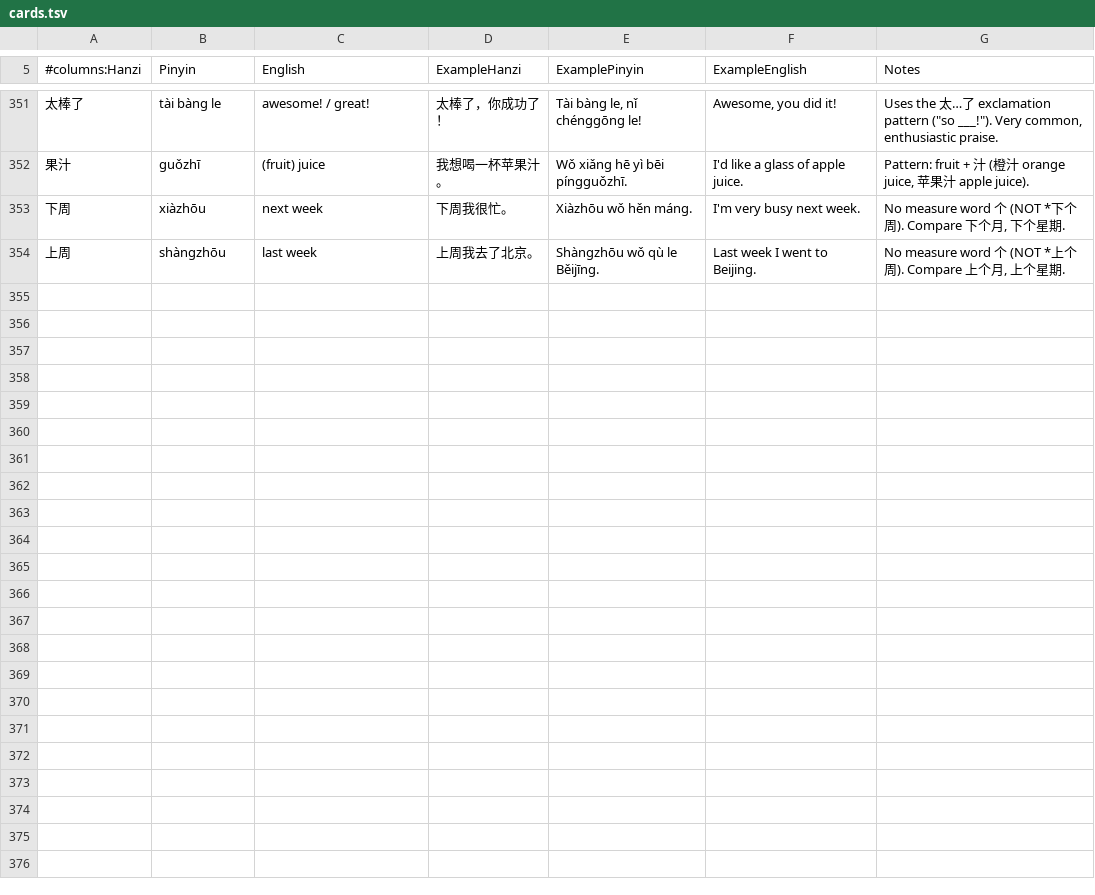
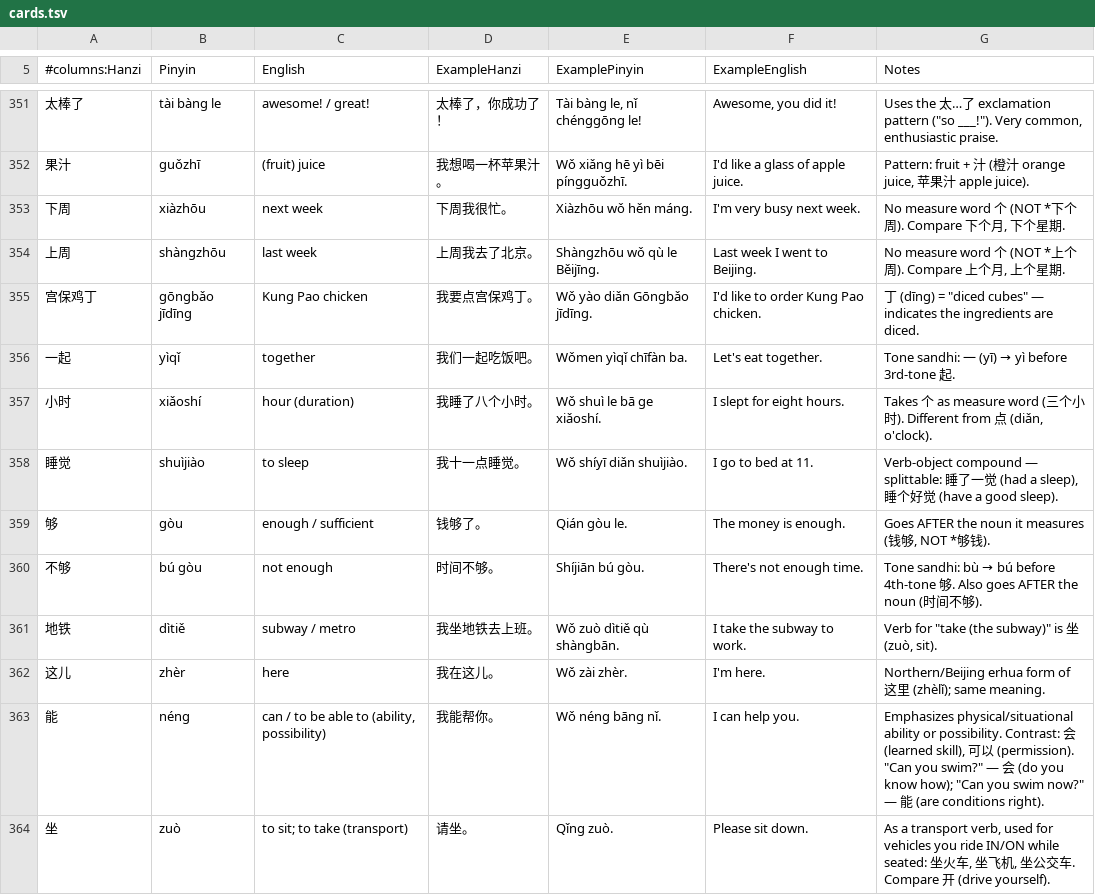
Before and after one commit to hanrodz/mandarin-flashcards, a TSV file: cards.tsv, drawn as a sheet; only a part is shown, gaps mark what is left out; the diff covers the shown part only; the diff names each change by its address in the sheet, - before the commit and + after, or states it on an @@ line.

Commit message:
update cards 7/27

```diff
--- a/cards.tsv
+++ b/cards.tsv
+row 355: 宫保鸡丁 | gōngbǎo jīdīng | Kung Pao chicken | 我要点宫保鸡丁。 | Wǒ yào diǎn Gōngbǎo jīdīng. | I'd like to order Kung Pao chicken. | 丁 (dīng) = "diced cubes" — indicates the ingredients are diced.
+row 356: 一起 | yìqǐ | together | 我们一起吃饭吧。 | Wǒmen yìqǐ chīfàn ba. | Let's eat together. | Tone sandhi: 一 (yī) → yì before 3rd-tone 起.
+row 357: 小时 | xiǎoshí | hour (duration) | 我睡了八个小时。 | Wǒ shuì le bā ge xiǎoshí. | I slept for eight hours. | Takes 个 as measure word (三个小时). Different from 点 (diǎn, o'clock).
+row 358: 睡觉 | shuìjiào | to sleep | 我十一点睡觉。 | Wǒ shíyī diǎn shuìjiào. | I go to bed at 11. | Verb-object compound — splittable: 睡了一觉 (had a sleep), 睡个好觉 (have a good sleep).
+row 359: 够 | gòu | enough / sufficient | 钱够了。 | Qián gòu le. | The money is enough. | Goes AFTER the noun it measures (钱够, NOT *够钱).
+row 360: 不够 | bú gòu | not enough | 时间不够。 | Shíjiān bú gòu. | There's not enough time. | Tone sandhi: bù → bú before 4th-tone 够. Also goes AFTER the noun (时间不够).
+row 361: 地铁 | dìtiě | subway / metro | 我坐地铁去上班。 | Wǒ zuò dìtiě qù shàngbān. | I take the subway to work. | Verb for "take (the subway)" is 坐 (zuò, sit).
+row 362: 这儿 | zhèr | here | 我在这儿。 | Wǒ zài zhèr. | I'm here. | Northern/Beijing erhua form of 这里 (zhèlǐ); same meaning.
+row 363: 能 | néng | can / to be able to (ability, possibility) | 我能帮你。 | Wǒ néng bāng nǐ. | I can help you. | Emphasizes physical/situational ability or possibility. Contrast: 会 (learned skill), 可以 (permission). "Can you swim?" — 会 (do you know how); "Can you swim now?" — 能 (are conditions right).
+row 364: 坐 | zuò | to sit; to take (transport) | 请坐。 | Qǐng zuò. | Please sit down. | As a transport verb, used for vehicles you ride IN/ON while seated: 坐火车, 坐飞机, 坐公交车. Compare 开 (drive yourself).
```
Also changed, not shown: 10 added rows elsewhere in this file.
